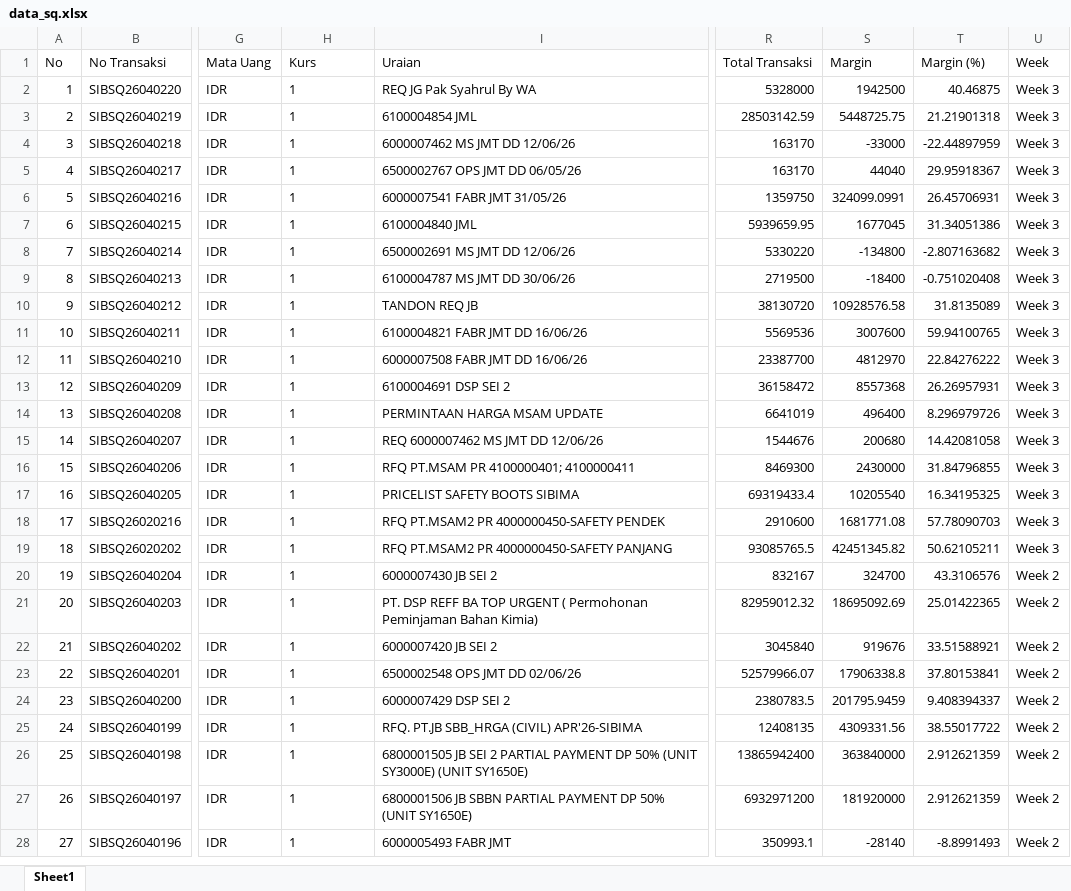
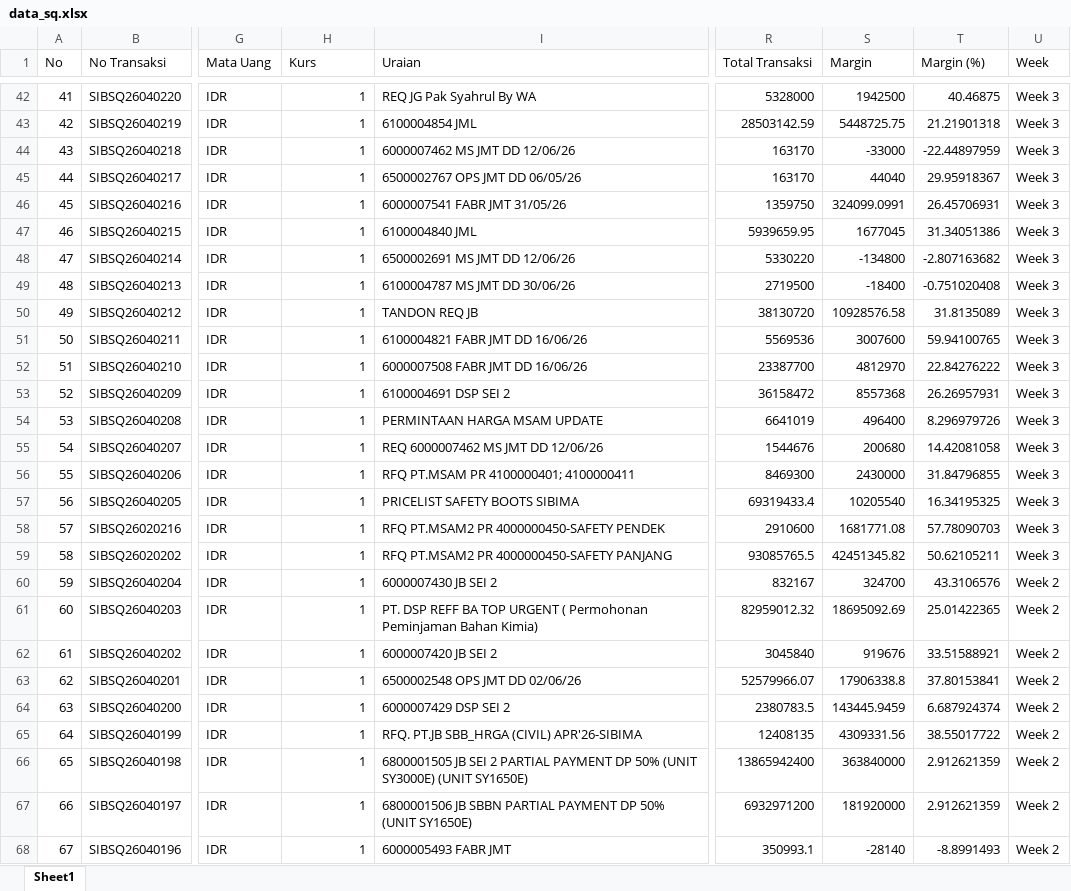
Before and after one commit to alighazaliag120-star/dashboard, an Excel workbook: data_sq.xlsx, sheet Sheet1, drawn as a sheet; only a part is shown, gaps mark what is left out; values as stored, in another font and other column widths than the file's, no borders; conditional formats not drawn; addresses are those after the commit; the diff covers the shown part only; the diff names each change by its address in the sheet, - before the commit and + after, or states it on an @@ line.

Commit message:
Update data excel

```diff
--- a/data_sq.xlsx (sheet Sheet1)
+++ b/data_sq.xlsx (sheet Sheet1)
@@ column A (No) renumbered from row 42 down @@
-H42:H68 alignment: left
+H42:H68 alignment: right
-S64 (Margin): 201795.9459
+S64 (Margin): 143445.9459
-T64 (Margin (%)): 9.408394337
+T64 (Margin (%)): 6.687924374
```
Also changed, not shown: 40 added rows, 2 removed rows, 86 edited cells and cell formats elsewhere in this sheet, formulas that keep their value, 3 other files.
